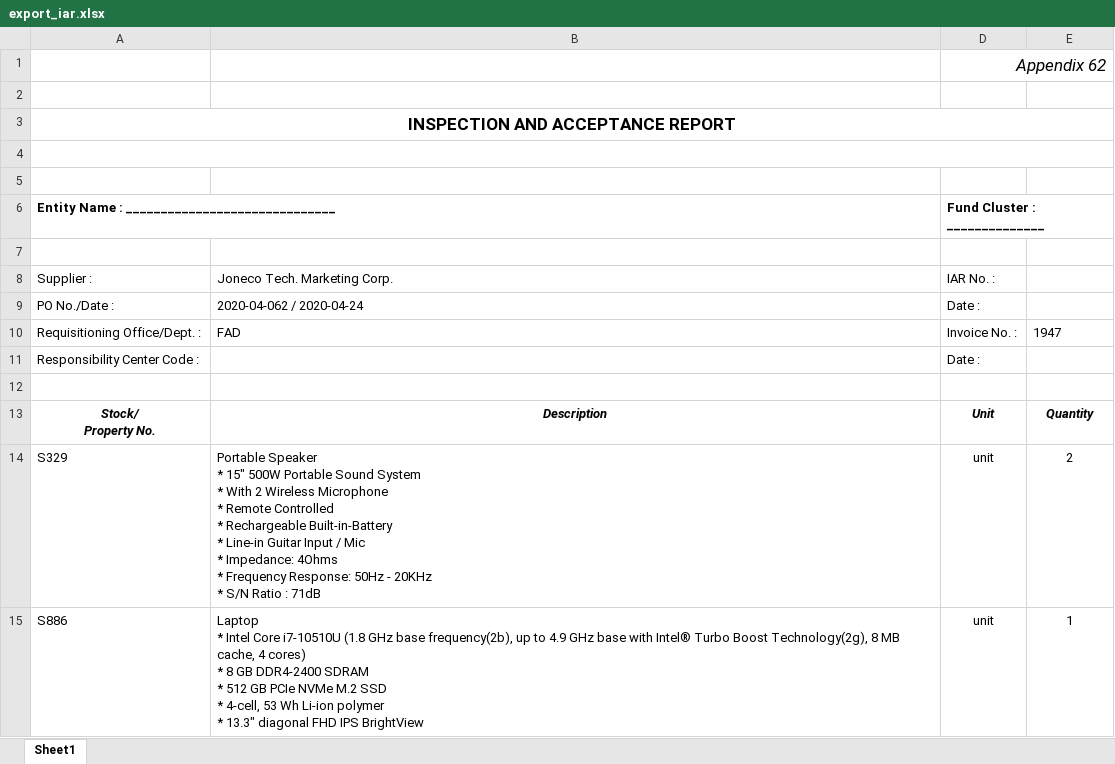
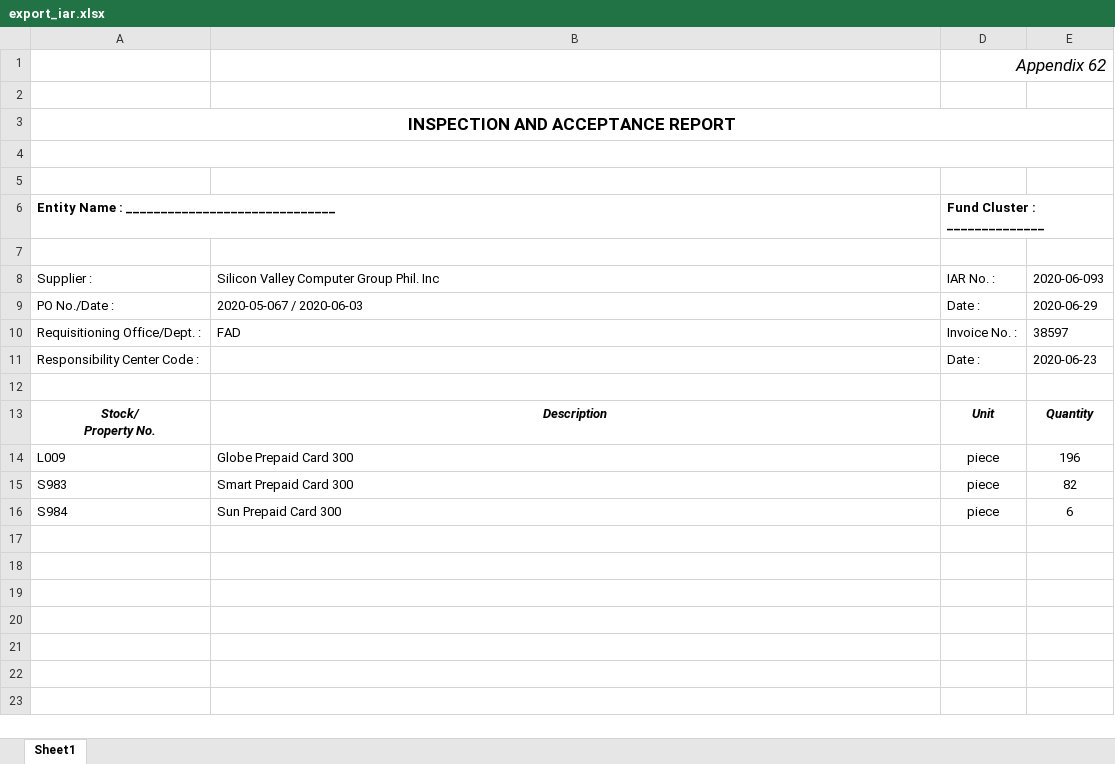
Before and after one commit to princezhian19/fas2020, an Excel workbook: export_iar.xlsx, sheet Sheet1, drawn as a sheet; values as stored, in another font and other column widths than the file's, no borders; charts and pictures not drawn; removed rows and columns are numbered as before the commit, all else as after; ↵ is a line break in a cell; the diff names each change by its address in the sheet, - before the commit and + after, or states it on an @@ line.

```diff
--- a/export_iar.xlsx (sheet Sheet1)
+++ b/export_iar.xlsx (sheet Sheet1)
-B8: Joneco Tech. Marketing Corp.
+B8: Silicon Valley Computer Group Phil. Inc
-E8: (empty)
+E8: 2020-06-093
-B9: 2020-04-062 / 2020-04-24
+B9: 2020-05-067 / 2020-06-03
-E9: (empty)
+E9: 2020-06-29
-E10: 1947
+E10: 38597
-E11: (empty)
+E11: 2020-06-23
-row 14: S329 | Portable Speaker ↵ * 15" 500W Portable Sound System ↵ * With 2 Wireless Microphone ↵ * Remote Controlled ↵ * Rechargeable Built-in-Battery ↵ * Line-in Guitar Input / Mic ↵ * Impedance: 4Ohms ↵ * Frequency Response: 50Hz - 20KHz ↵ * S/N Ratio : 71dB | unit | 2
-row 15: S886 | Laptop ↵ * Intel Core i7-10510U (1.8 GHz base frequency(2b), up to 4.9 GHz base with Intel® Turbo Boost Technology(2g), 8 MB cache, 4 cores) ↵ * 8 GB DDR4-2400 SDRAM ↵ * 512 GB PCIe NVMe M.2 SSD ↵ * 4-cell, 53 Wh Li-ion polymer ↵ * 13.3" diagonal FHD IPS BrightView | unit | 1
+row 14: L009 | Globe Prepaid Card 300 | piece | 196
+row 15: S983 | Smart Prepaid Card 300 | piece | 82
+row 16: S984 | Sun Prepaid Card 300 | piece | 6
```
Also changed, not shown: charts or pictures, export_dv.xlsx, export_employee.xlsx, 20 other files.
